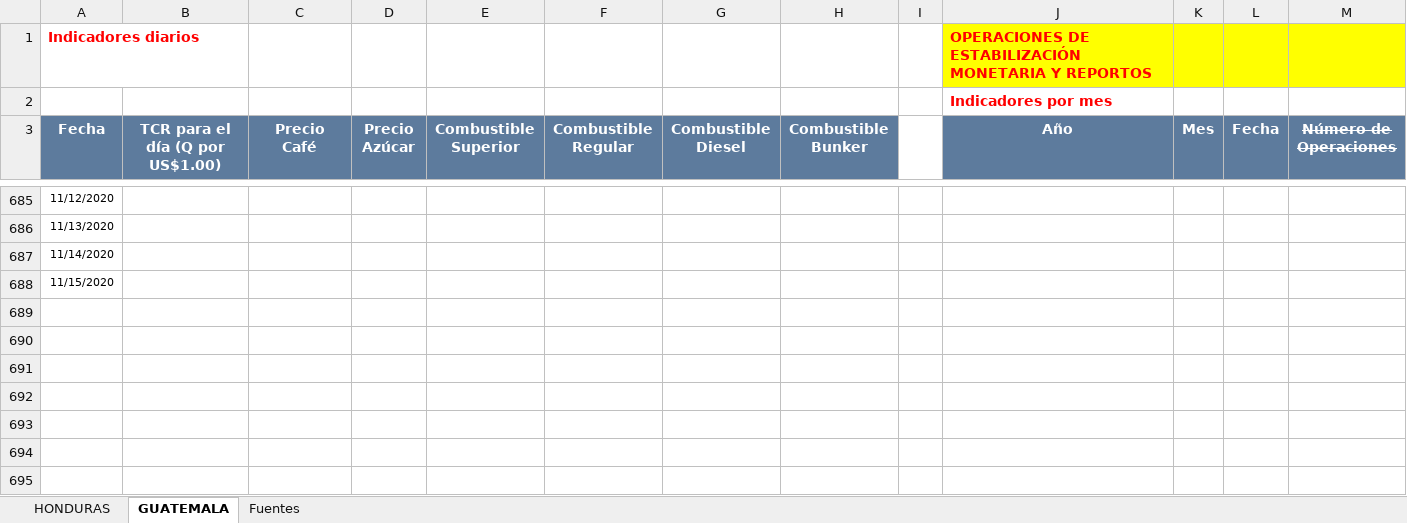
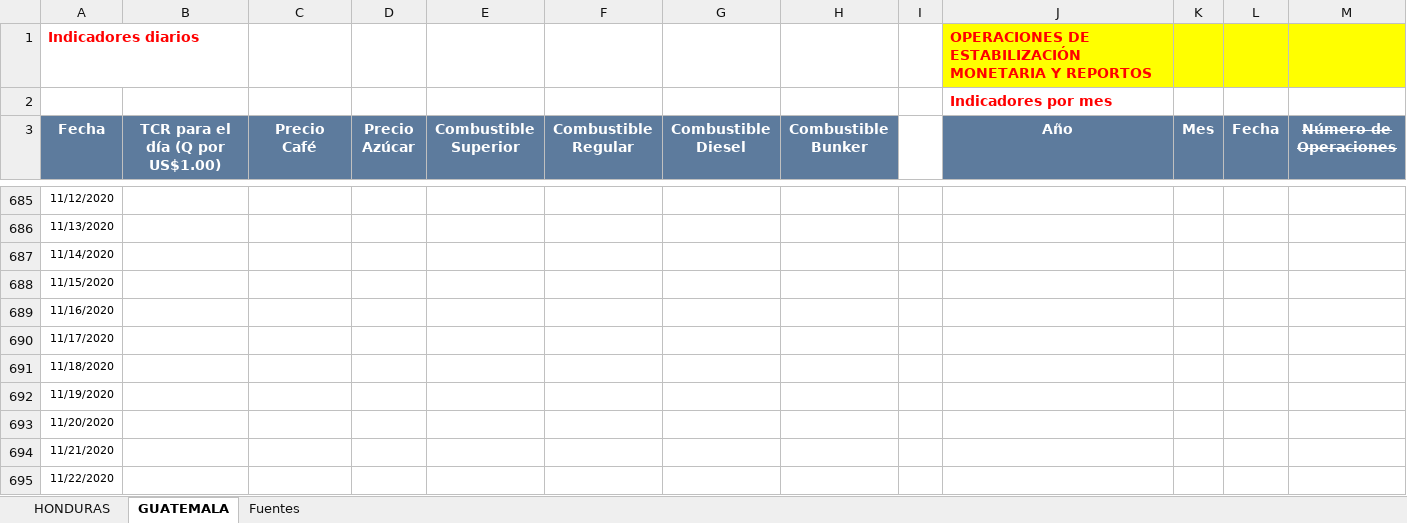
Before and after one commit to Sud-Austral/Datos_Guatemala, an Excel workbook: datacovidgt/ECONOMICOS HN Y GT.xlsx, sheet GUATEMALA, drawn as a sheet; only a part is shown, gaps mark what is left out; values as stored, in another font and other column widths than the file's, no borders; table styles not drawn; rows hold the shown columns only; the diff names each change by its address in the sheet, - before the commit and + after, or states it on an @@ line.

```diff
--- a/datacovidgt/ECONOMICOS HN Y GT.xlsx (sheet GUATEMALA)
+++ b/datacovidgt/ECONOMICOS HN Y GT.xlsx (sheet GUATEMALA)
+row 689: 11/16/2020
+row 690: 11/17/2020
+row 691: 11/18/2020
+row 692: 11/19/2020
+row 693: 11/20/2020
+row 694: 11/21/2020
+row 695: 11/22/2020
```
Also changed, not shown: 2 other files.
